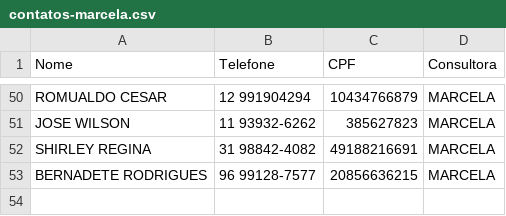
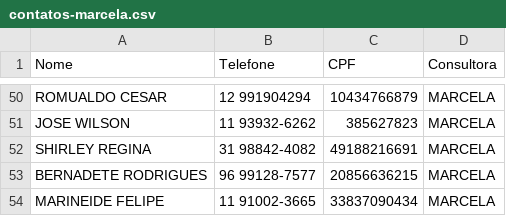
Before and after one commit to sousas2ds/Contatos, a CSV file: contatos-marcela.csv, drawn as a sheet; only a part is shown, gaps mark what is left out.

Commit message:
Atualizando contatos-marcela.csv

```diff
--- a/contatos-marcela.csv
+++ b/contatos-marcela.csv
@@ -53 +53,2 @@ SHIRLEY REGINA;31 98842-4082;49188216691;MARCELA;
 BERNADETE RODRIGUES;96 99128-7577;20856636215;MARCELA;
+MARINEIDE FELIPE;11 91002-3665;33837090434;MARCELA;
```
